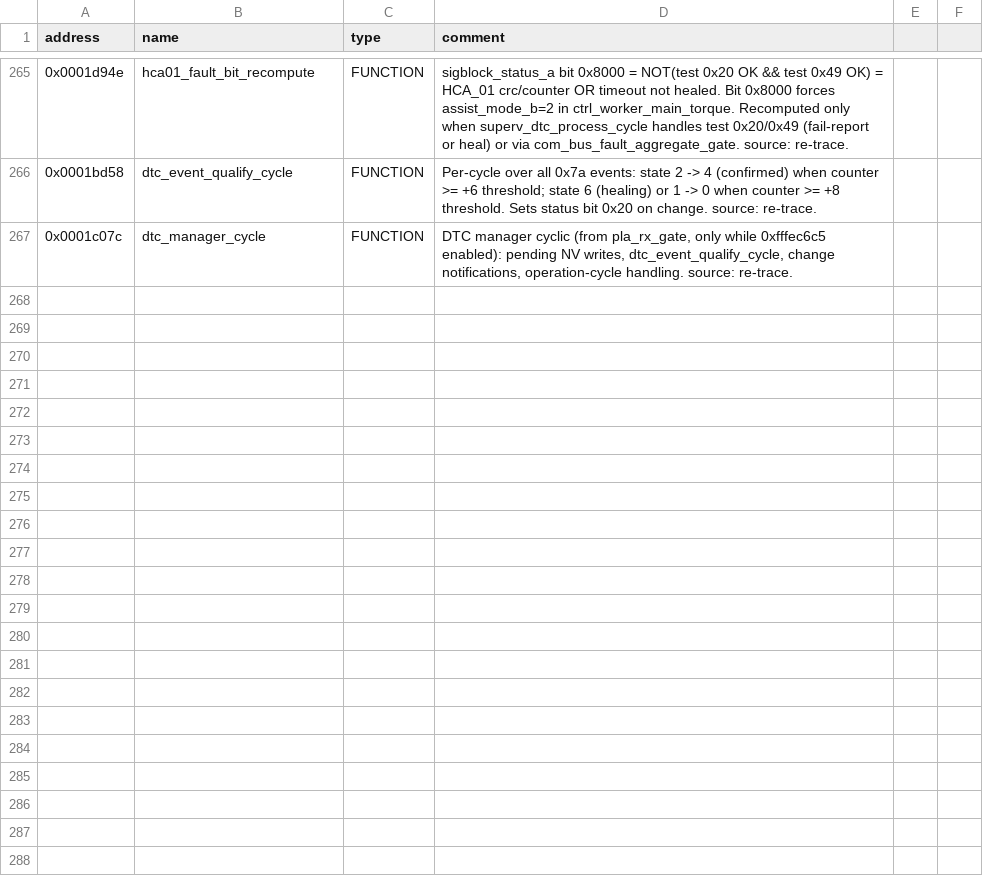
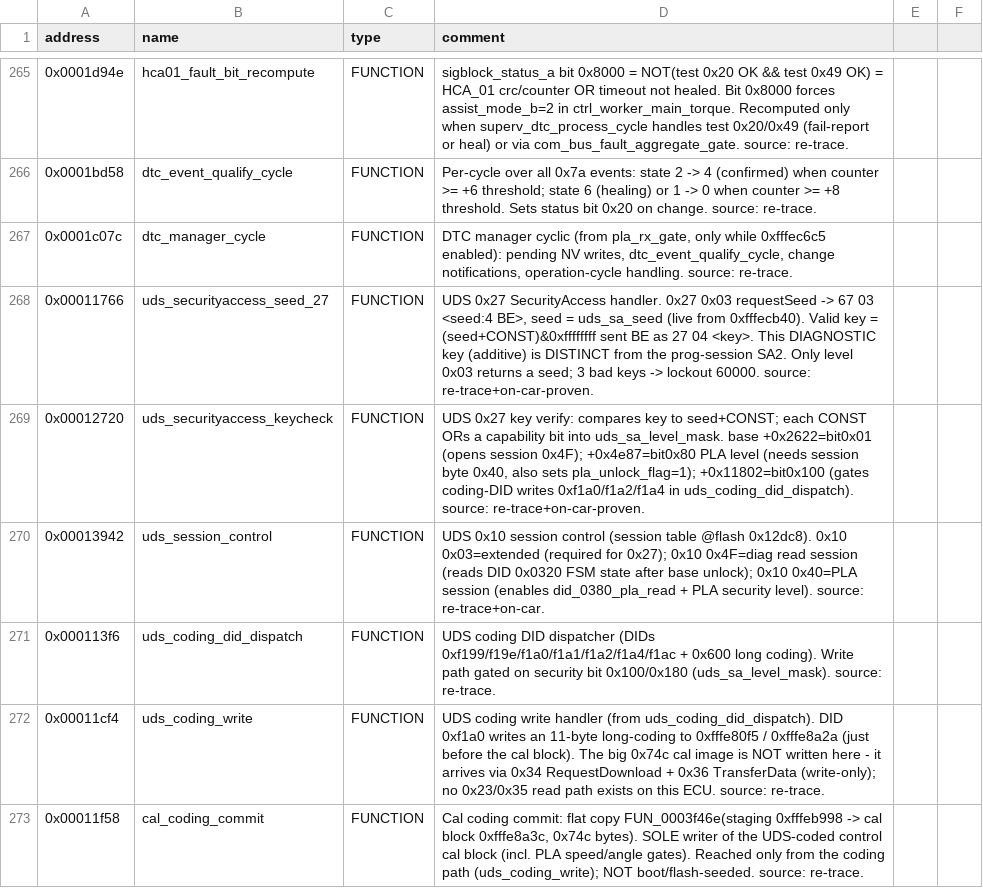
Before and after one commit to oscarmcnulty/vag-ecu-re, a CSV file: ecus/eps/analysis/symbols_merged.csv, drawn as a sheet; only a part is shown, gaps mark what is left out; the diff covers the shown part only.

Commit message:
eps: apply PLA speed-gate + diag-security findings to symbols
Diagnostic SecurityAccess recovered and on-car proven (additive key
seed+CONST): seed/keycheck/session handlers, level mask, PLA unlock flag.
Cal path: ctrl_cal_block = base+0x158, UDS-coded via 0x74c TransferData
(cal_coding_commit), not CAN-loaded and not flash-seeded; corrected the
stale 'CAN PDU 0x39f' source on the speed/HCA cal cells. Speed gate
pla_speed_gate_cal (+0x1EA, 0.01 km/h) fed from ESP_01; coded value not
recoverable from the image. Added coding-DID dispatch/write + DID 0x0380.

```diff
--- a/ecus/eps/analysis/symbols_merged.csv
+++ b/ecus/eps/analysis/symbols_merged.csv
@@ -267 +267,7 @@ address,name,type,comment
 0x0001c07c,dtc_manager_cycle,FUNCTION,"DTC manager cyclic (from pla_rx_gate, only while 0xfffec6c5 enabled): pending NV writes, dtc_event_qualify_cycle, change notifications, operation-cycle handling. source: re-trace."
+0x00011766,uds_securityaccess_seed_27,FUNCTION,"UDS 0x27 SecurityAccess handler. 0x27 0x03 requestSeed -> 67 03 <seed:4 BE>, seed = uds_sa_seed (live from 0xfffecb40). Valid key = (seed+CONST)&0xffffffff sent BE as 27 04 <key>. This DIAGNOSTIC key (additive) is DISTINCT from the prog-session SA2. Only level 0x03 returns a seed; 3 bad keys -> lockout 60000. source: re-trace+on-car-proven."
+0x00012720,uds_securityaccess_keycheck,FUNCTION,"UDS 0x27 key verify: compares key to seed+CONST; each CONST ORs a capability bit into uds_sa_level_mask. base +0x2622=bit0x01 (opens session 0x4F); +0x4e87=bit0x80 PLA level (needs session byte 0x40, also sets pla_unlock_flag=1); +0x11802=bit0x100 (gates coding-DID writes 0xf1a0/f1a2/f1a4 in uds_coding_did_dispatch). source: re-trace+on-car-proven."
+0x00013942,uds_session_control,FUNCTION,"UDS 0x10 session control (session table @flash 0x12dc8). 0x10 0x03=extended (required for 0x27); 0x10 0x4F=diag read session (reads DID 0x0320 FSM state after base unlock); 0x10 0x40=PLA session (enables did_0380_pla_read + PLA security level). source: re-trace+on-car."
+0x000113f6,uds_coding_did_dispatch,FUNCTION,"UDS coding DID dispatcher (DIDs 0xf199/f19e/f1a0/f1a1/f1a2/f1a4/f1ac + 0x600 long coding). Write path gated on security bit 0x100/0x180 (uds_sa_level_mask). source: re-trace."
+0x00011cf4,uds_coding_write,FUNCTION,"UDS coding write handler (from uds_coding_did_dispatch). DID 0xf1a0 writes an 11-byte long-coding to 0xfffe80f5 / 0xfffe8a2a (just before the cal block). The big 0x74c cal image is NOT written here - it arrives via 0x34 RequestDownload + 0x36 TransferData (write-only); no 0x23/0x35 read path exists on this ECU. source: re-trace."
+0x00011f58,cal_coding_commit,FUNCTION,"Cal coding commit: flat copy FUN_0003f46e(staging 0xfffeb998 -> cal block 0xfffe8a3c, 0x74c bytes). SOLE writer of the UDS-coded control cal block (incl. PLA speed/angle gates). Reached only from the coding path (uds_coding_write); NOT boot/flash-seeded. source: re-trace."
```
Also changed, not shown: 5 added rows and 7 edited cells elsewhere in this file.
